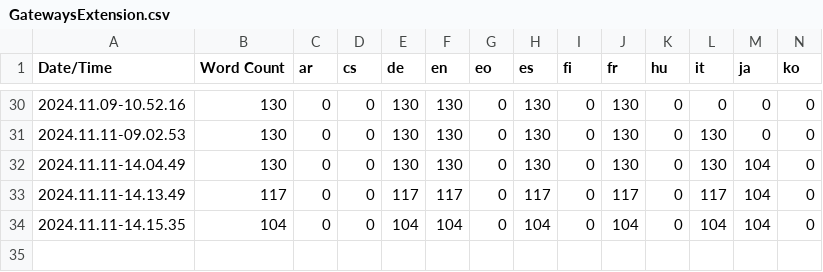
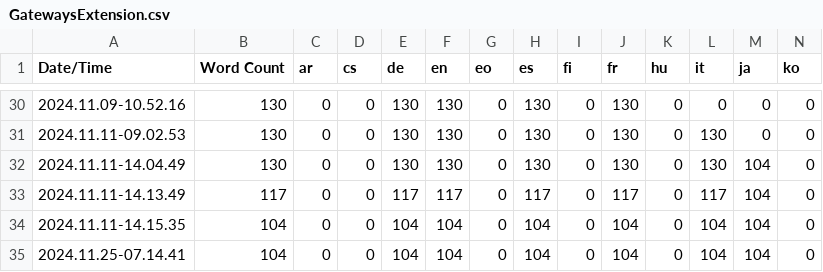
Before and after one commit to Evasion4D/GatewaysExtension, a CSV file: Content/Localization/GatewaysExtension/GatewaysExtension.csv, drawn as a sheet; only a part is shown, gaps mark what is left out; rows hold the shown columns only; the diff names each change by its address in the sheet, - before the commit and + after, or states it on an @@ line.

```diff
--- a/Content/Localization/GatewaysExtension/GatewaysExtension.csv
+++ b/Content/Localization/GatewaysExtension/GatewaysExtension.csv
+row 35: 2024.11.25-07.14.41 | 104 | 0 | 0 | 104 | 104 | 0 | 104 | 0 | 104 | 0 | 104 | 104 | 0
```
Also changed, not shown: 8 other files.
